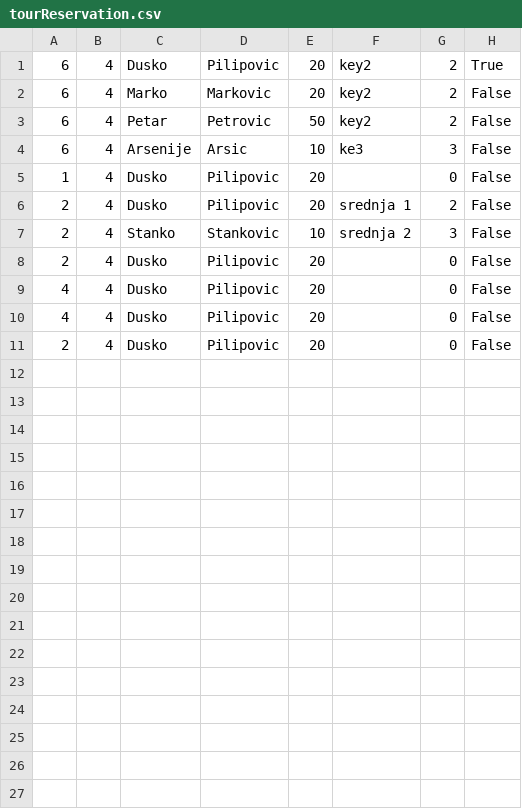
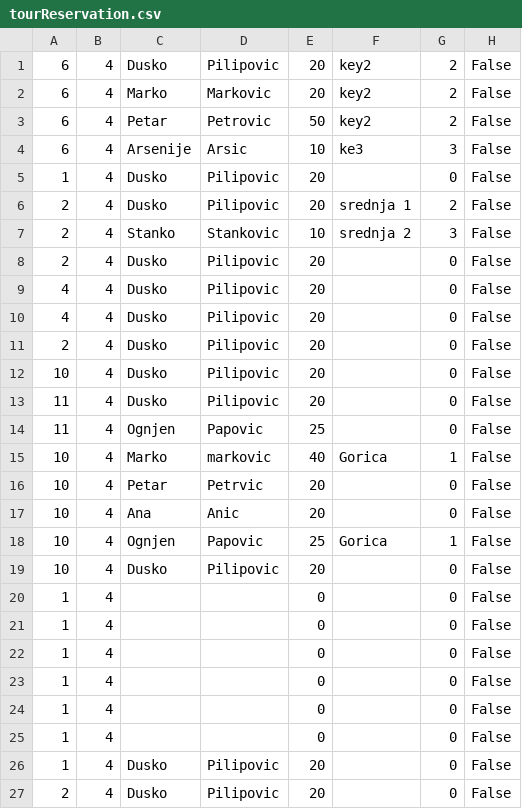
Before and after one commit to marija-djurdjevic/Booking, a CSV file: Resources/Data/tourReservation.csv, drawn as a sheet.

```diff
--- a/Resources/Data/tourReservation.csv
+++ b/Resources/Data/tourReservation.csv
@@ -1,2 +1,2 @@
-6|4|Dusko|Pilipovic|20|key2|2|True
+6|4|Dusko|Pilipovic|20|key2|2|False
 6|4|Marko|Markovic|20|key2|2|False
@@ -10,2 +10,18 @@
 4|4|Dusko|Pilipovic|20||0|False
+2|4|Dusko|Pilipovic|20||0|False
+10|4|Dusko|Pilipovic|20||0|False
+11|4|Dusko|Pilipovic|20||0|False
+11|4|Ognjen|Papovic|25||0|False
+10|4|Marko|markovic|40|Gorica|1|False
+10|4|Petar|Petrvic|20||0|False
+10|4|Ana|Anic|20||0|False
+10|4|Ognjen|Papovic|25|Gorica|1|False
+10|4|Dusko|Pilipovic|20||0|False
+1|4|||0||0|False
+1|4|||0||0|False
+1|4|||0||0|False
+1|4|||0||0|False
+1|4|||0||0|False
+1|4|||0||0|False
+1|4|Dusko|Pilipovic|20||0|False
 2|4|Dusko|Pilipovic|20||0|False
```
Also changed, not shown: Resources/Data/keyPoints.csv, Resources/Data/livetour.csv, 46 other files.
